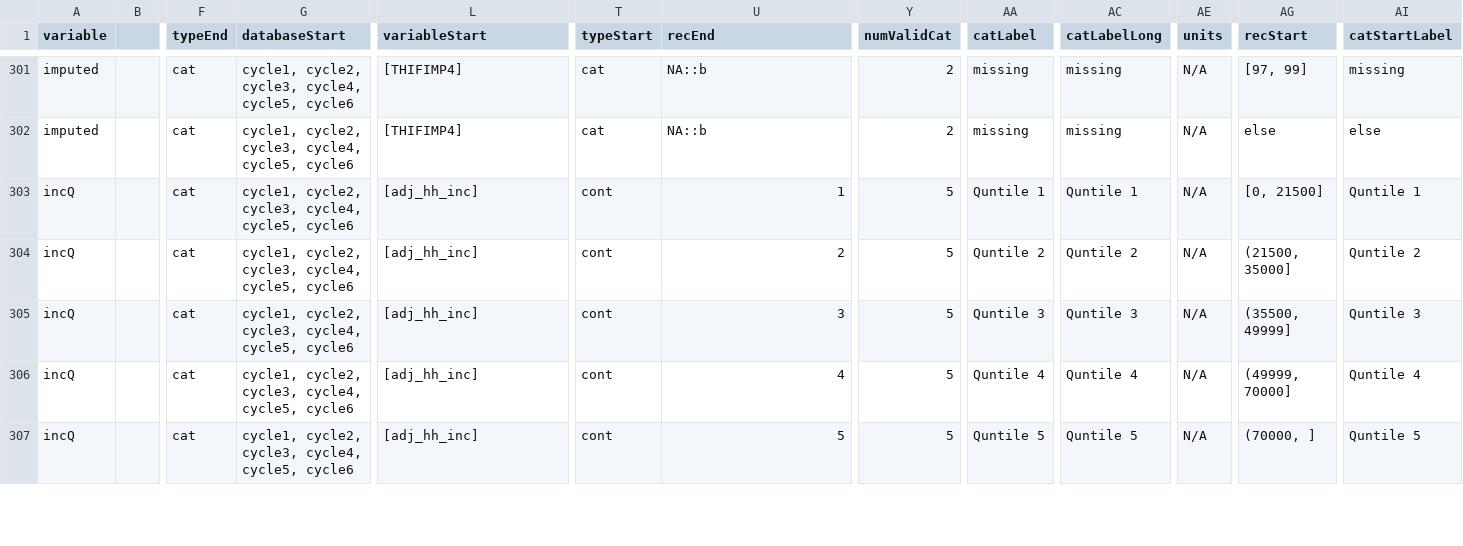
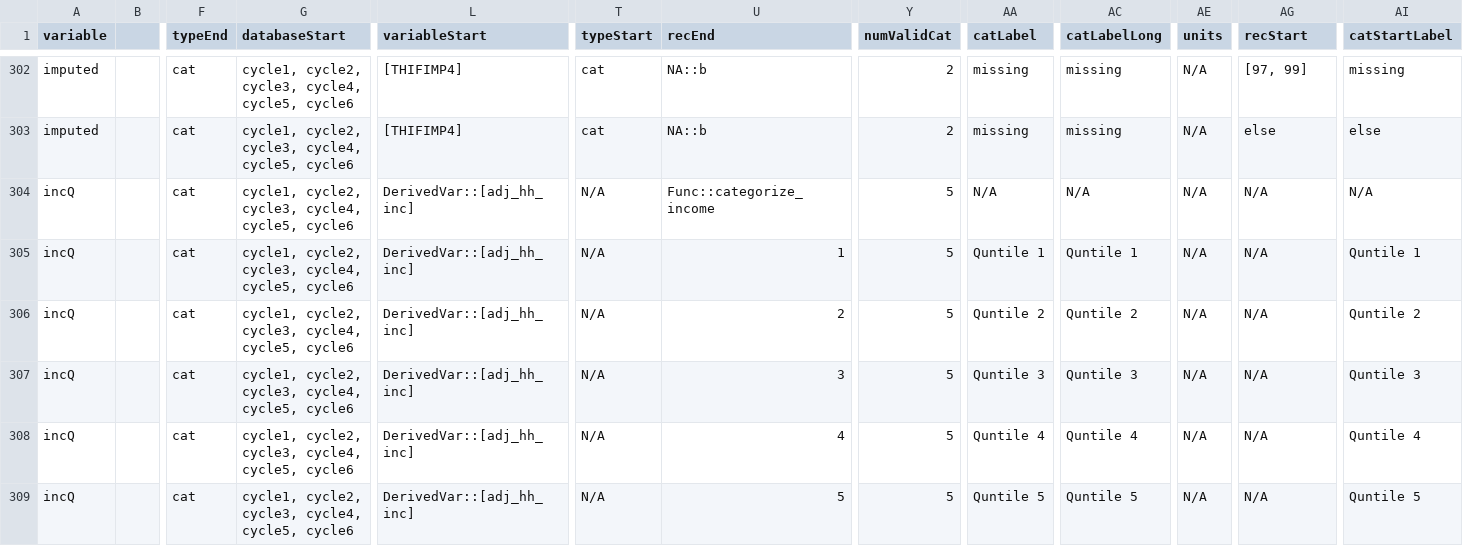
Before and after one commit to Big-Life-Lab/chmsflow, a CSV file: worksheets/c6-chmsflow-variable-details.csv, drawn as a sheet; only a part is shown, gaps mark what is left out; addresses are those after the commit; rows hold the shown columns only; the diff covers the shown part only; the diff names each change by its address in the sheet, - before the commit and + after, or states it on an @@ line.

Commit message:
Updates to ensure derived variables can be categorized through functions.

```diff
--- a/worksheets/c6-chmsflow-variable-details.csv
+++ b/worksheets/c6-chmsflow-variable-details.csv
+row 304: incQ |  | cat | cycle1, cycle2, cycle3, cycle4, cycle5, cycle6 | DerivedVar::[adj_hh_inc] | N/A | Func::categorize_income | 5 | N/A | N/A | N/A | N/A | N/A
-L305:L309 (variableStart): [adj_hh_inc]
+L305:L309 (variableStart): DerivedVar::[adj_hh_inc]
-T305:T309 (typeStart): cont
+T305:T309 (typeStart): N/A
-AG305 (recStart): [0, 21500]
+AG305 (recStart): N/A
-AG306 (recStart): (21500, 35000]
+AG306 (recStart): N/A
-AG307 (recStart): (35500, 49999]
+AG307 (recStart): N/A
-AG308 (recStart): (49999, 70000]
+AG308 (recStart): N/A
-AG309 (recStart): (70000, ]
+AG309 (recStart): N/A
```
Also changed, not shown: 5 added rows, 1 moved row and 56 edited cells elsewhere in this file, worksheets/c6-chmsflow-variables.csv, worksheets/chmsflow-variable-details.csv, 5 other files.
